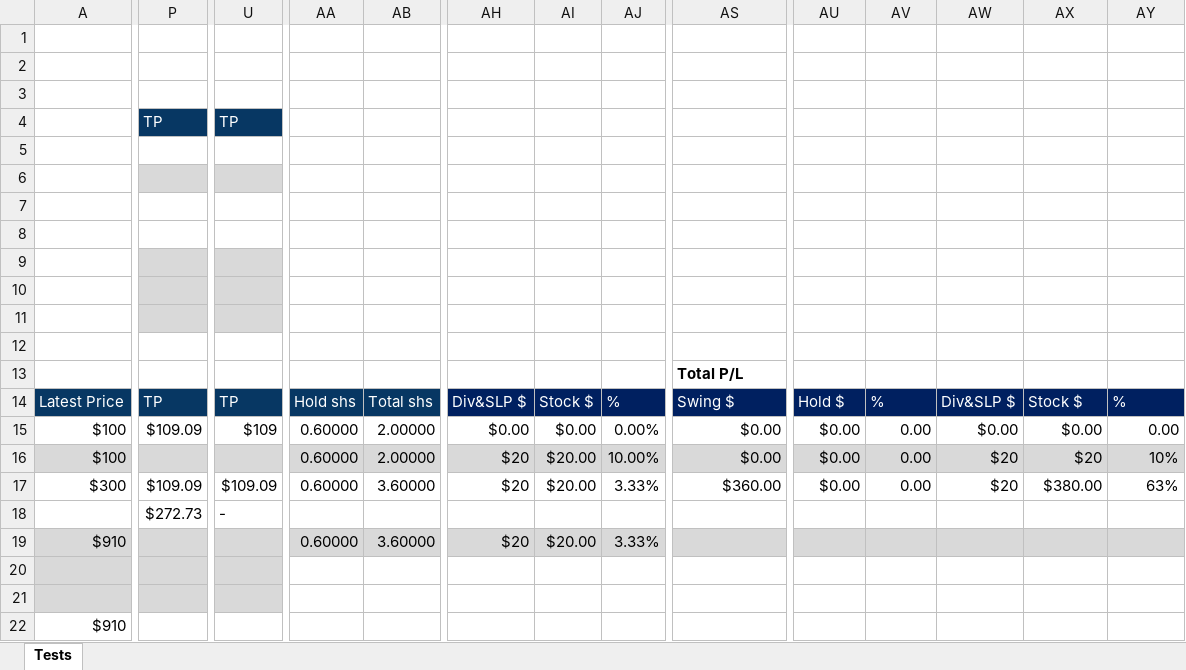
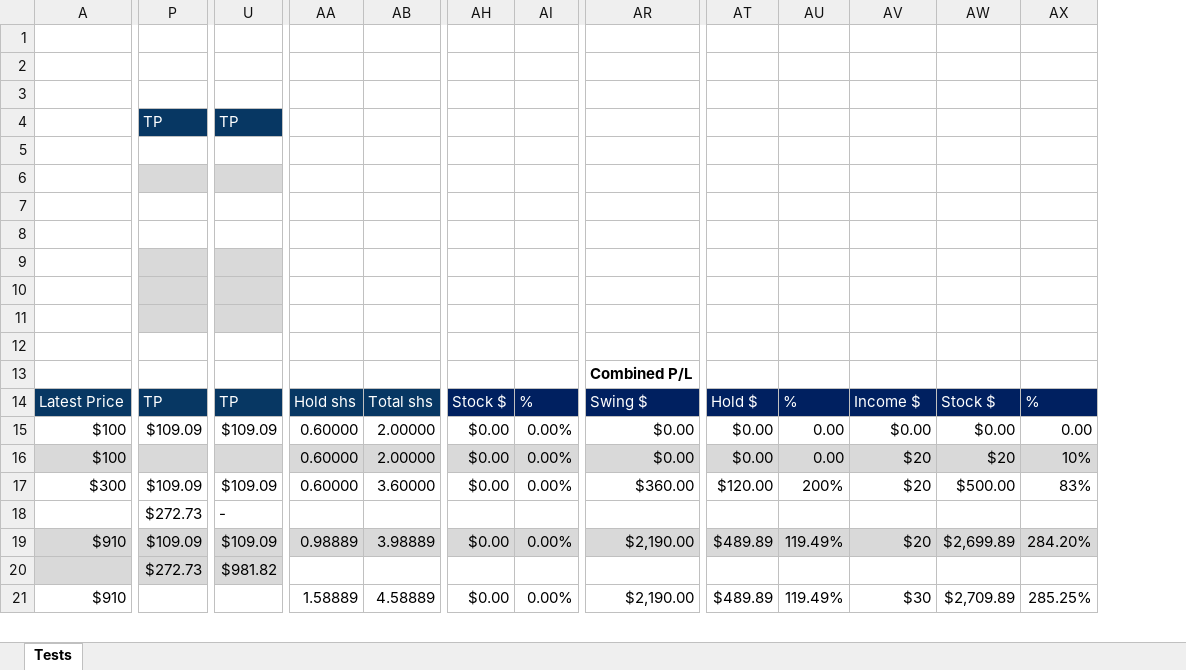
Before and after one commit to marinsarbulescu/stock-portfolio-tracker, an Excel workbook: e2e/e2e-tests-formulas.xlsx, sheet Tests, drawn as a sheet; only a part is shown, gaps mark what is left out; values as stored, in another font and other column widths than the file's, no borders; removed rows and columns are numbered as before the commit, all else as after; rows hold the shown columns only; the diff covers the shown part only; the diff names each change by its address in the sheet, - before the commit and + after, or states it on an @@ line.

Commit message:
Updated wallet-add-transaction E2E with Income transactions, check full Overview stats, multiple test price updates. Trimmed timeouts in all E2E tests.

```diff
--- a/e2e/e2e-tests-formulas.xlsx (sheet Tests)
+++ b/e2e/e2e-tests-formulas.xlsx (sheet Tests)
-column AH, rows 14-19: Div&SLP $ | $0.00 | $20 | $20 |  | $20
-AR13: Total P/L
+AR13: Combined P/L
-AV14: Div&SLP $
+AV14: Income $
-U15: $109
+U15: $109.09
-AH16:AH17: $20.00
+AH16:AH17: $0.00
-AI16: 10.00%
+AI16: 0.00%
-AI17: 3.33%
+AI17: 0.00%
-AT17: $0.00
+AT17: $120.00
-AU17: 0.00
+AU17: 200%
-AW17: $380.00
+AW17: $500.00
-AX17: 63%
+AX17: 83%
-P19: (empty)
+P19: $109.09
-U19: (empty)
+U19: $109.09
-AA19: 0.60000
+AA19: 0.98889
-AB19: 3.60000
+AB19: 3.98889
-AH19: $20.00
+AH19: $0.00
-AI19: 3.33%
+AI19: 0.00%
-AR19: (empty)
+AR19: $2,190.00
-AT19: (empty)
+AT19: $489.89
-AU19: (empty)
+AU19: 119.49%
-AV19: (empty)
+AV19: $20
-AW19: (empty)
+AW19: $2,699.89
-AX19: (empty)
+AX19: 284.20%
-row 20: (empty)
-row 21: (empty)
-row 22: $910
+row 20:  | $272.73 | $981.82
+row 21: $910 |  |  | 1.58889 | 4.58889 | $0.00 | 0.00% | $2,190.00 | $489.89 | 119.49% | $30 | $2,709.89 | 285.25%
```
Also changed, not shown: 1 removed row, 33 edited cells and cell formats elsewhere in this sheet, formulas that keep their value, 12 other files.
